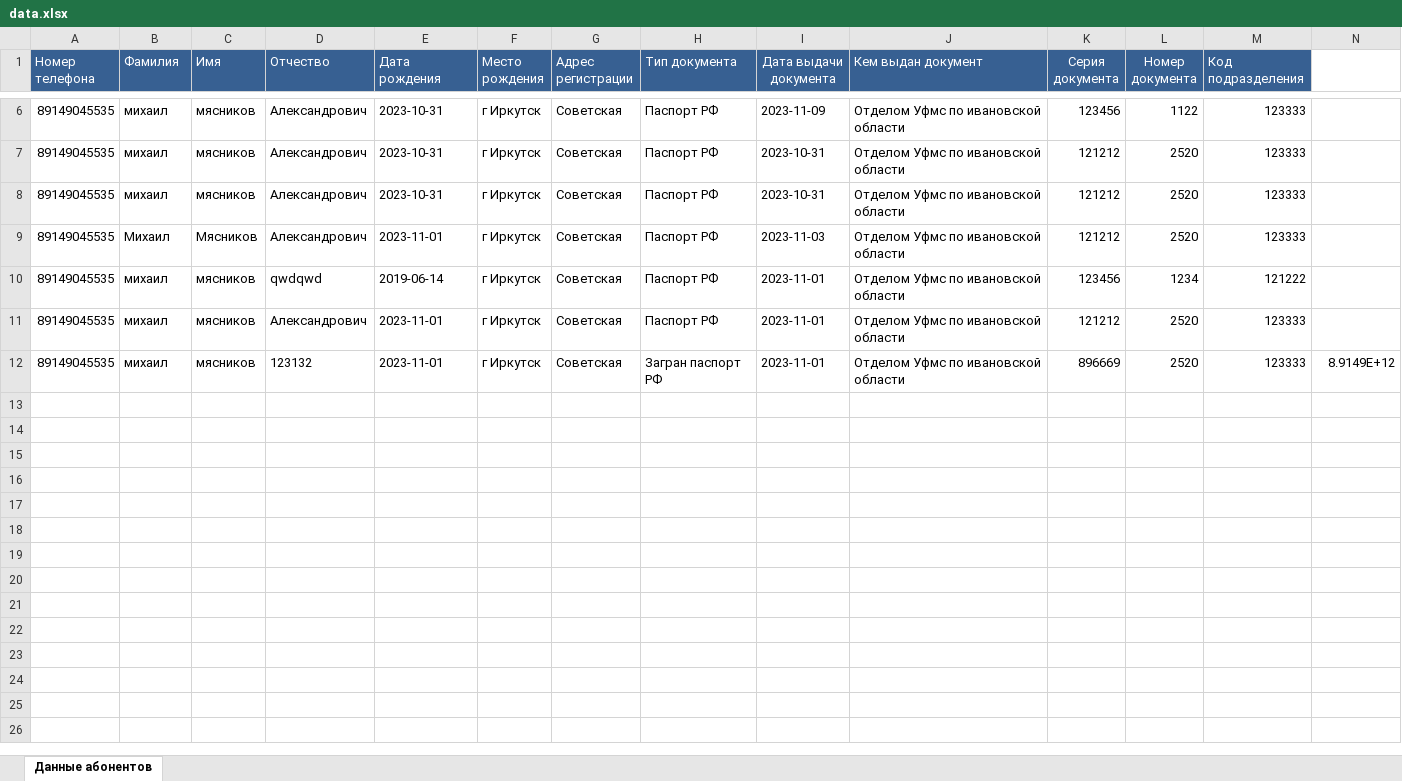
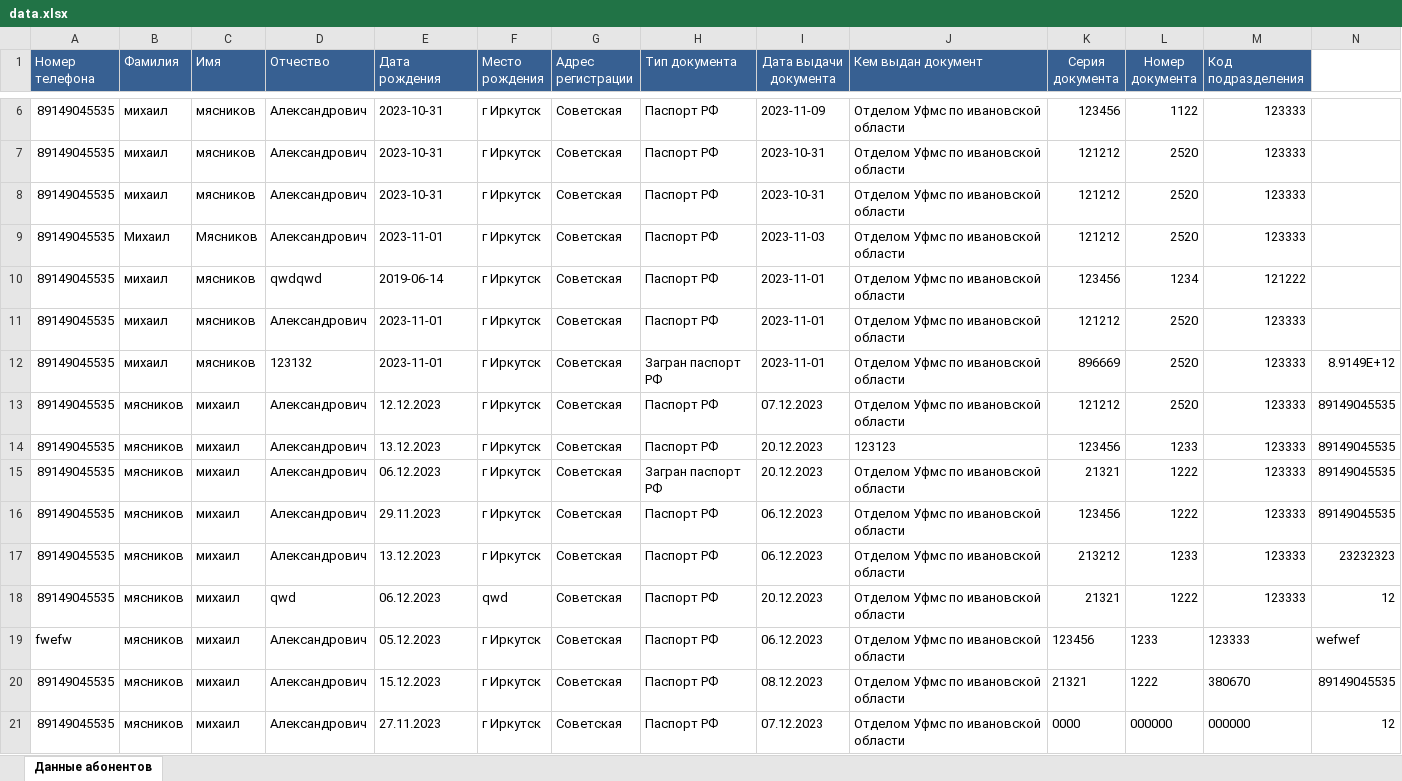
Before and after one commit to AdamLoginov/freelance-sim-regist-fastApi, an Excel workbook: data/data.xlsx, sheet Данные абонентов, drawn as a sheet; only a part is shown, gaps mark what is left out; values as stored, in another font and other column widths than the file's, no borders; the diff names each change by its address in the sheet, - before the commit and + after, or states it on an @@ line.

```diff
--- a/data/data.xlsx (sheet Данные абонентов)
+++ b/data/data.xlsx (sheet Данные абонентов)
+row 13: 89149045535 | мясников | михаил | Александрович | 12.12.2023 | г Иркутск | Советская | Паспорт РФ | 07.12.2023 | Отделом Уфмс по ивановской области | 121212 | 2520 | 123333 | 89149045535
+row 14: 89149045535 | мясников | михаил | Александрович | 13.12.2023 | г Иркутск | Советская | Паспорт РФ | 20.12.2023 | 123123 | 123456 | 1233 | 123333 | 89149045535
+row 15: 89149045535 | мясников | михаил | Александрович | 06.12.2023 | г Иркутск | Советская | Загран паспорт РФ | 20.12.2023 | Отделом Уфмс по ивановской области | 21321 | 1222 | 123333 | 89149045535
+row 16: 89149045535 | мясников | михаил | Александрович | 29.11.2023 | г Иркутск | Советская | Паспорт РФ | 06.12.2023 | Отделом Уфмс по ивановской области | 123456 | 1222 | 123333 | 89149045535
+row 17: 89149045535 | мясников | михаил | Александрович | 13.12.2023 | г Иркутск | Советская | Паспорт РФ | 06.12.2023 | Отделом Уфмс по ивановской области | 213212 | 1233 | 123333 | 23232323
+row 18: 89149045535 | мясников | михаил | qwd | 06.12.2023 | qwd | Советская | Паспорт РФ | 20.12.2023 | Отделом Уфмс по ивановской области | 21321 | 1222 | 123333 | 12
+row 19: fwefw | мясников | михаил | Александрович | 05.12.2023 | г Иркутск | Советская | Паспорт РФ | 06.12.2023 | Отделом Уфмс по ивановской области | 123456 | 1233 | 123333 | wefwef
+row 20: 89149045535 | мясников | михаил | Александрович | 15.12.2023 | г Иркутск | Советская | Паспорт РФ | 08.12.2023 | Отделом Уфмс по ивановской области | 21321 | 1222 | 380670 | 89149045535
+row 21: 89149045535 | мясников | михаил | Александрович | 27.11.2023 | г Иркутск | Советская | Паспорт РФ | 07.12.2023 | Отделом Уфмс по ивановской области | 0000 | 000000 | 000000 | 12
```
Also changed, not shown: 1 other file.
